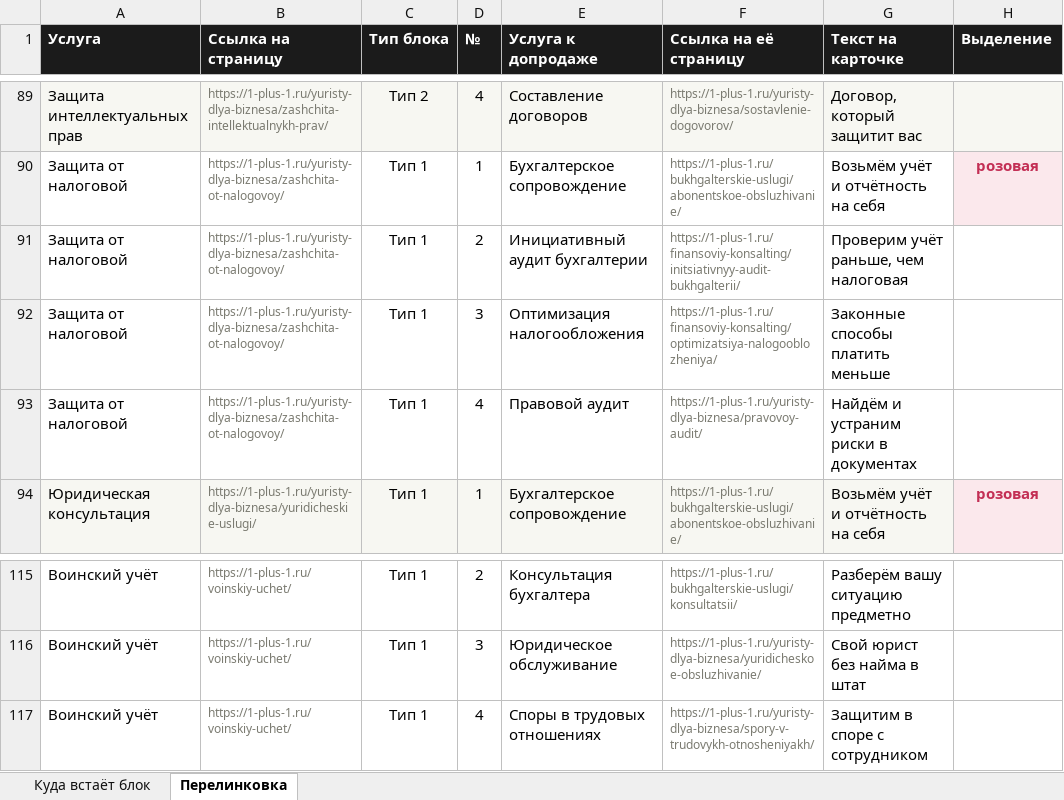
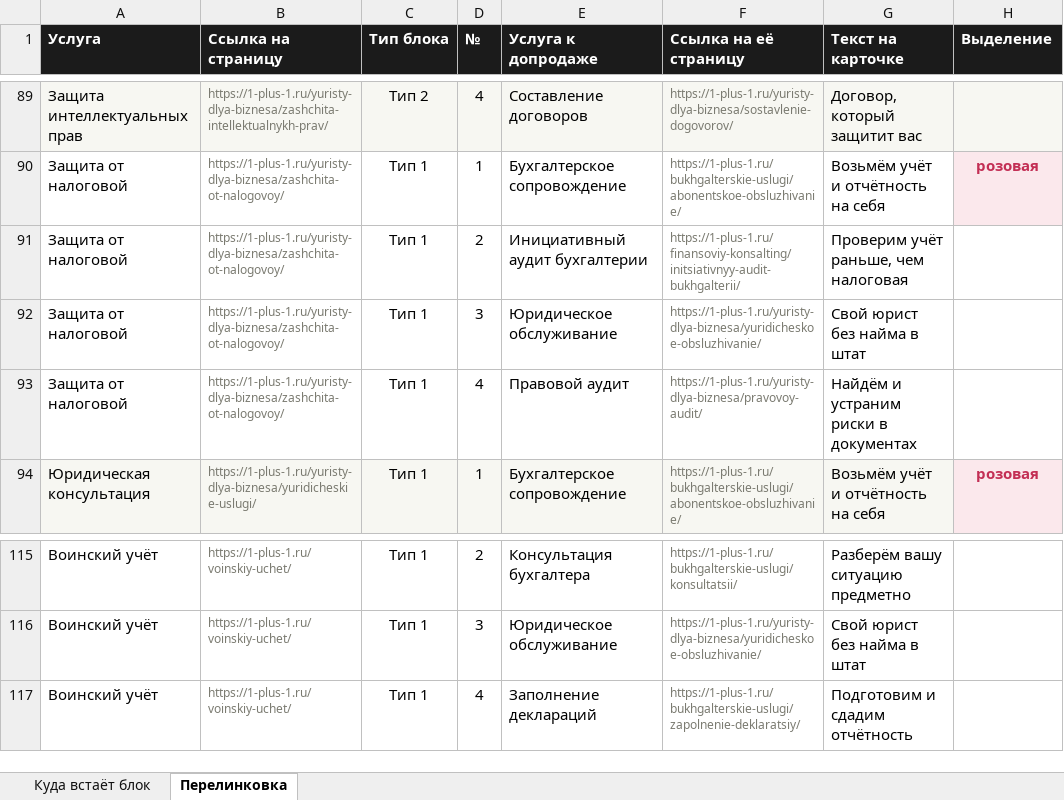
Before and after one commit to fagencymarketing-coder/Site1-1, an Excel workbook: specs/perelinkovka-drugie-uslugi.xlsx, sheet Перелинковка, drawn as a sheet; only a part is shown, gaps mark what is left out; values as stored, in another font and other column widths than the file's, no borders; the diff covers the shown part only; the diff names each change by its address in the sheet, - before the commit and + after, or states it on an @@ line.

```diff
--- a/specs/perelinkovka-drugie-uslugi.xlsx (sheet Перелинковка)
+++ b/specs/perelinkovka-drugie-uslugi.xlsx (sheet Перелинковка)
-E92 (Услуга к допродаже): Оптимизация налогообложения
+E92 (Услуга к допродаже): Юридическое обслуживание
-F92 (Ссылка на её страницу): https://1-plus-1.ru/finansoviy-konsalting/optimizatsiya-nalogooblozheniya/
+F92 (Ссылка на её страницу): https://1-plus-1.ru/yuristy-dlya-biznesa/yuridicheskoe-obsluzhivanie/
-G92 (Текст на карточке): Законные способы платить меньше
+G92 (Текст на карточке): Свой юрист без найма в штат
-E117 (Услуга к допродаже): Споры в трудовых отношениях
+E117 (Услуга к допродаже): Заполнение деклараций
-F117 (Ссылка на её страницу): https://1-plus-1.ru/yuristy-dlya-biznesa/spory-v-trudovykh-otnosheniyakh/
+F117 (Ссылка на её страницу): https://1-plus-1.ru/bukhgalterskie-uslugi/zapolnenie-deklaratsiy/
-G117 (Текст на карточке): Защитим в споре с сотрудником
+G117 (Текст на карточке): Подготовим и сдадим отчётность
```
Also changed, not shown: 1 added row, 1 removed row, 24 edited cells and cell formats elsewhere in this sheet, 3 other files.
